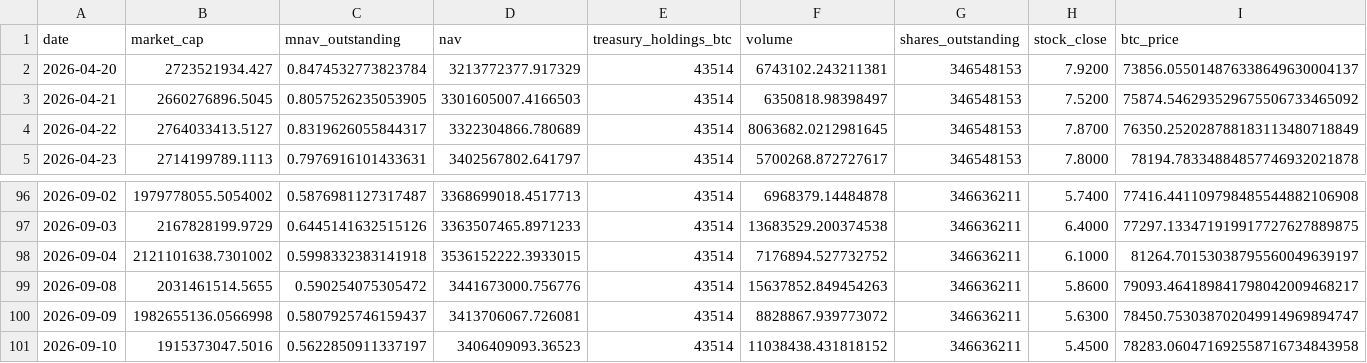
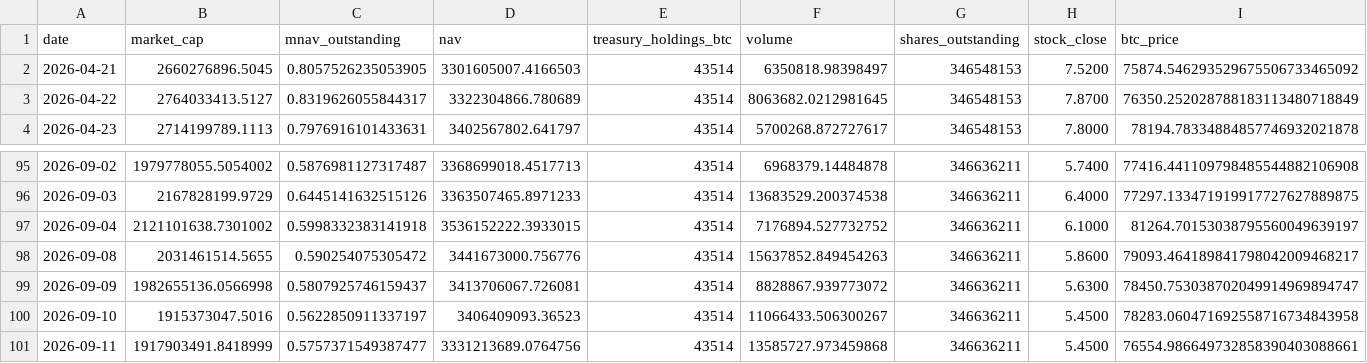
Before and after one commit to mcasto-cell/xxi-chart-builder, a CSV file: xxi_metrics.csv, drawn as a sheet; only a part is shown, gaps mark what is left out; removed rows and columns are numbered as before the commit, all else as after; rows hold the shown columns only; the diff names each change by its address in the sheet, - before the commit and + after, or states it on an @@ line.

```diff
--- a/xxi_metrics.csv
+++ b/xxi_metrics.csv
-row 2: 2026-04-20 | 2723521934.427 | 0.8474532773823784 | 3213772377.917329 | 43514 | 6743102.243211381 | 346548153 | 7.9200 | 73856.055014876338649630004137
-F100 (volume): 11038438.431818152
+F100 (volume): 11066433.506300267
+row 101: 2026-09-11 | 1917903491.8418999 | 0.5757371549387477 | 3331213689.0764756 | 43514 | 13585727.973459868 | 346636211 | 5.4500 | 76554.986649732858390403088661
```
Also changed, not shown: 9 other files.
